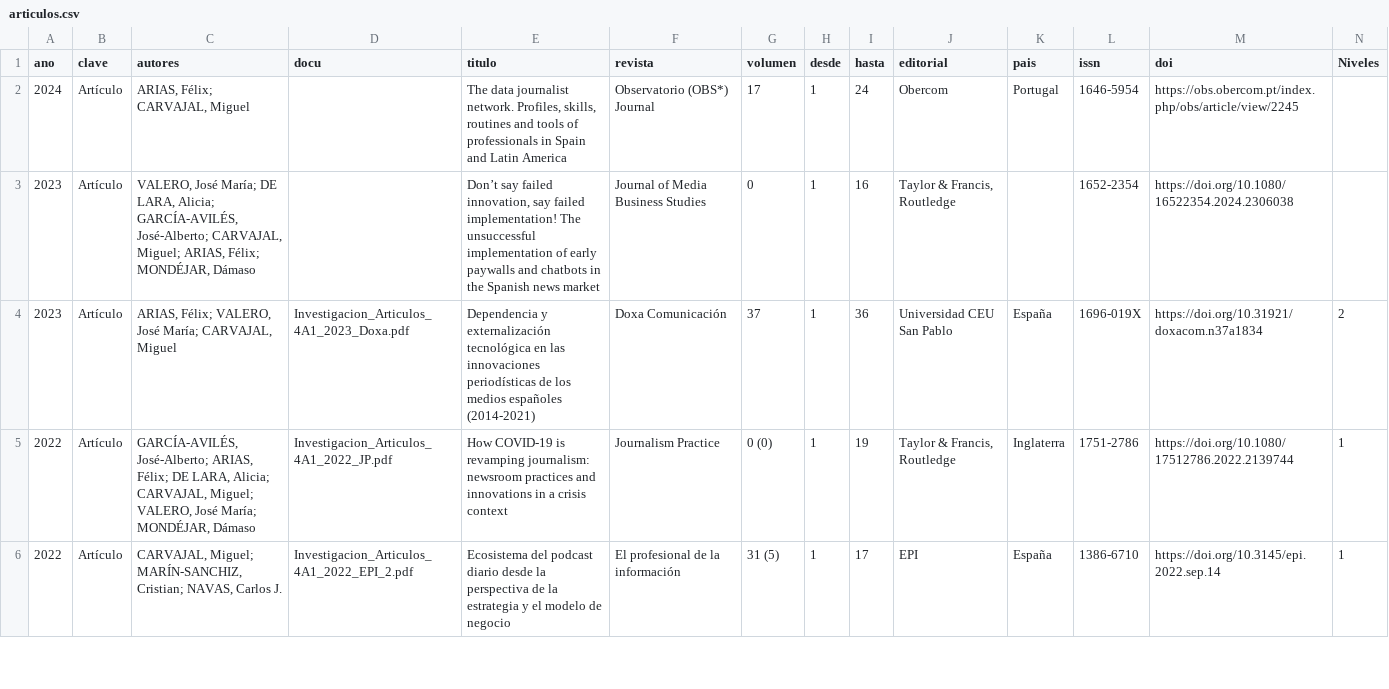
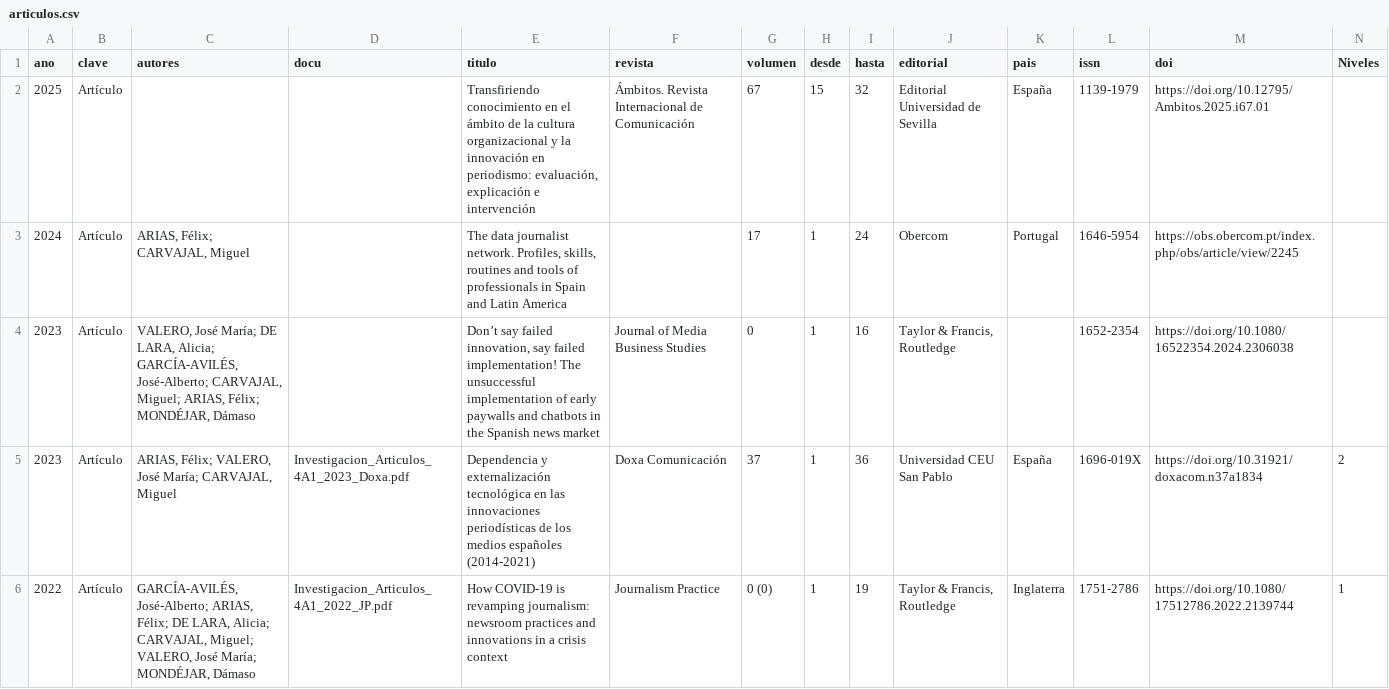
Before and after one commit to miguelcarvajal/miguelcarvajal.github.io, a CSV file: _data/articulos.csv, drawn as a sheet; only a part is shown; the shorter side is filled out with more unchanged rows; addresses are those after the commit; rows hold the shown columns only; the diff names each change by its address in the sheet, - before the commit and + after, or states it on an @@ line.

```diff
--- a/_data/articulos.csv
+++ b/_data/articulos.csv
+row 2: 2025 | Artículo |  |  | Transfiriendo conocimiento en el ámbito de la cultura organizacional y la innovación en periodismo: evaluación, explicación e intervención | Ámbitos. Revista Internacional de Comunicación | 67 | 15 | 32 | Editorial Universidad de Sevilla | España | 1139-1979 | https://doi.org/10.12795/Ambitos.2025.i67.01
-F3 (revista): Observatorio (OBS*) Journal
+F3 (revista): (empty)
```
